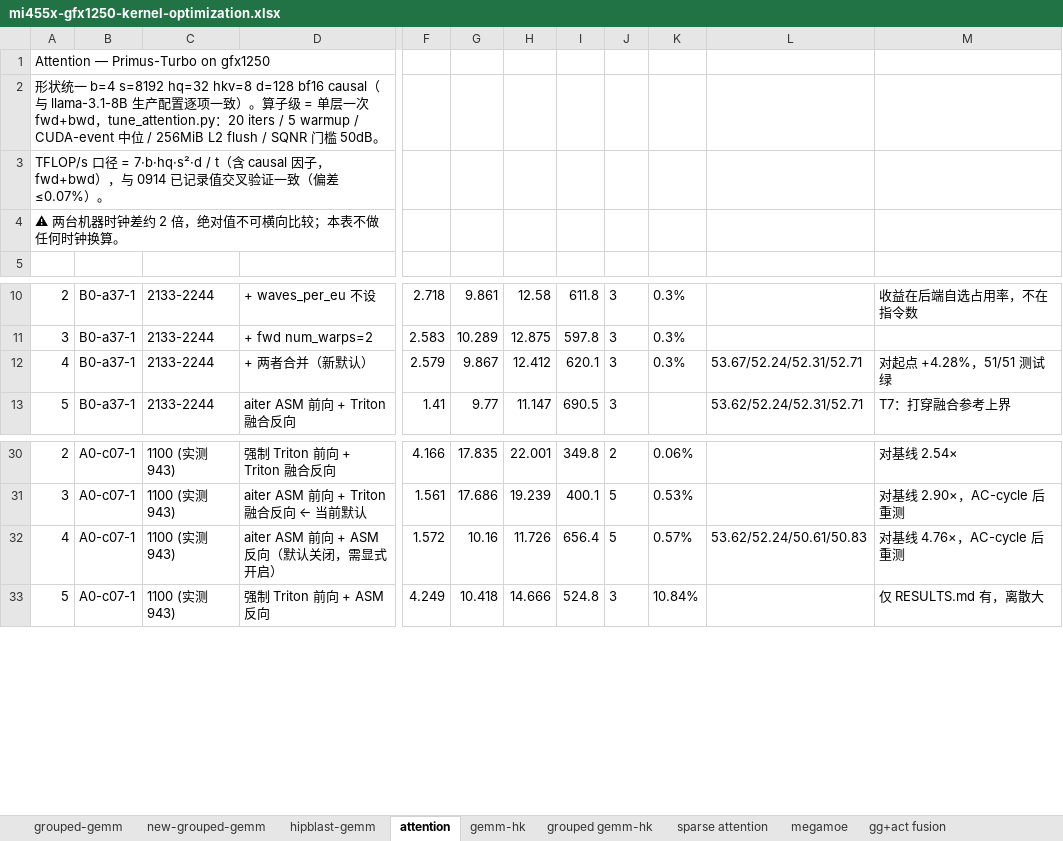
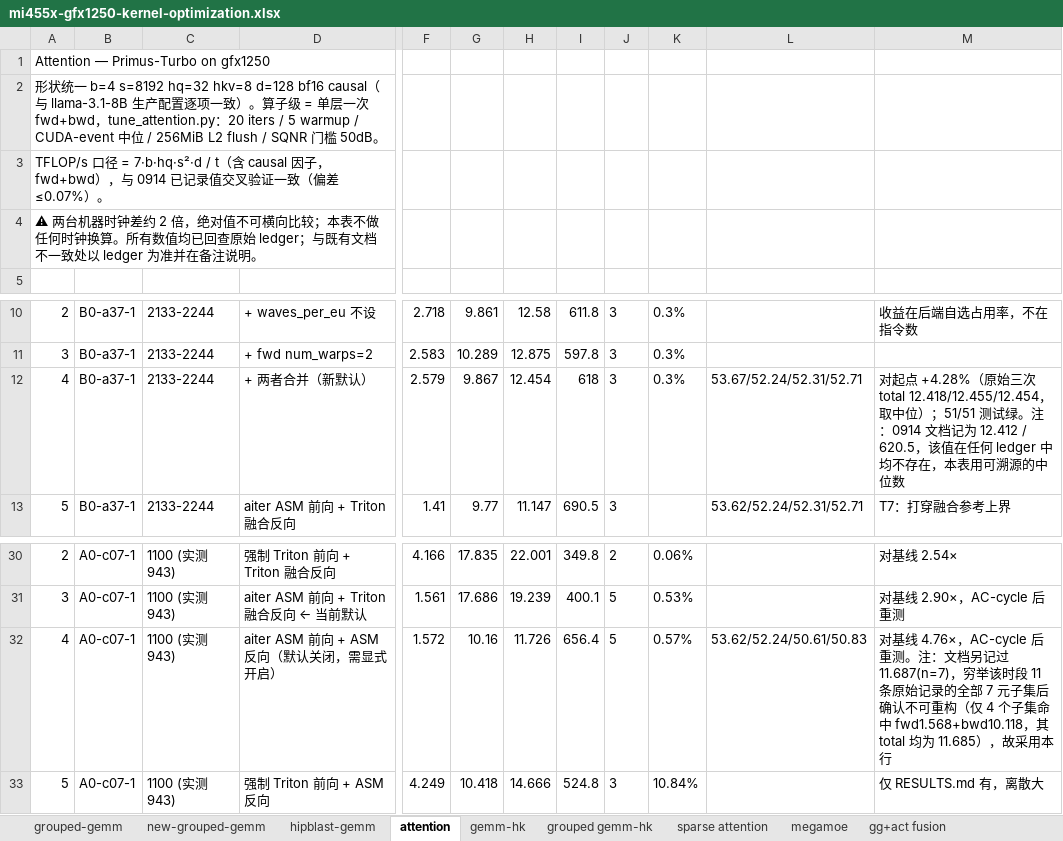
Before and after one commit to AMD-AGI/Primus-Turbo, an Excel workbook: output/0915__opt/mi455x-gfx1250-kernel-optimization.xlsx, sheet attention, drawn as a sheet; only a part is shown, gaps mark what is left out; values as stored, in another font and other column widths than the file's, no borders; the diff names each change by its address in the sheet, - before the commit and + after, or states it on an @@ line.

```diff
--- a/output/0915__opt/mi455x-gfx1250-kernel-optimization.xlsx (sheet attention)
+++ b/output/0915__opt/mi455x-gfx1250-kernel-optimization.xlsx (sheet attention)
-A4: …钟换算。
+A4: …钟换算。所有数值均已回查原始 ledger；与既有文档不一致处以 ledger 为准并在备注说明。
-H12: 12.412
+H12: 12.454
-I12: 620.1
+I12: 618
-M12: …起点 +4.28%，51/51 测试绿
+M12: …起点 +4.28%（原始三次 total 12.418/12.455/12.454，取中位）；51/51 测试绿。注：0914 文档记为 12.412 / 620.5，该值在任何 ledger 中均不存在，本表用可溯源的中位数
-M32: …AC-cycle 后重测
+M32: …AC-cycle 后重测。注：文档另记过 11.687(n=7)，穷举该时段 11 条原始记录的全部 7 元子集后确认不可重构（仅 4 个子集命中 fwd1.568+bwd10.118，其 total 均为 11.685），故采用本行
```
Also changed, not shown: 4 other files.
